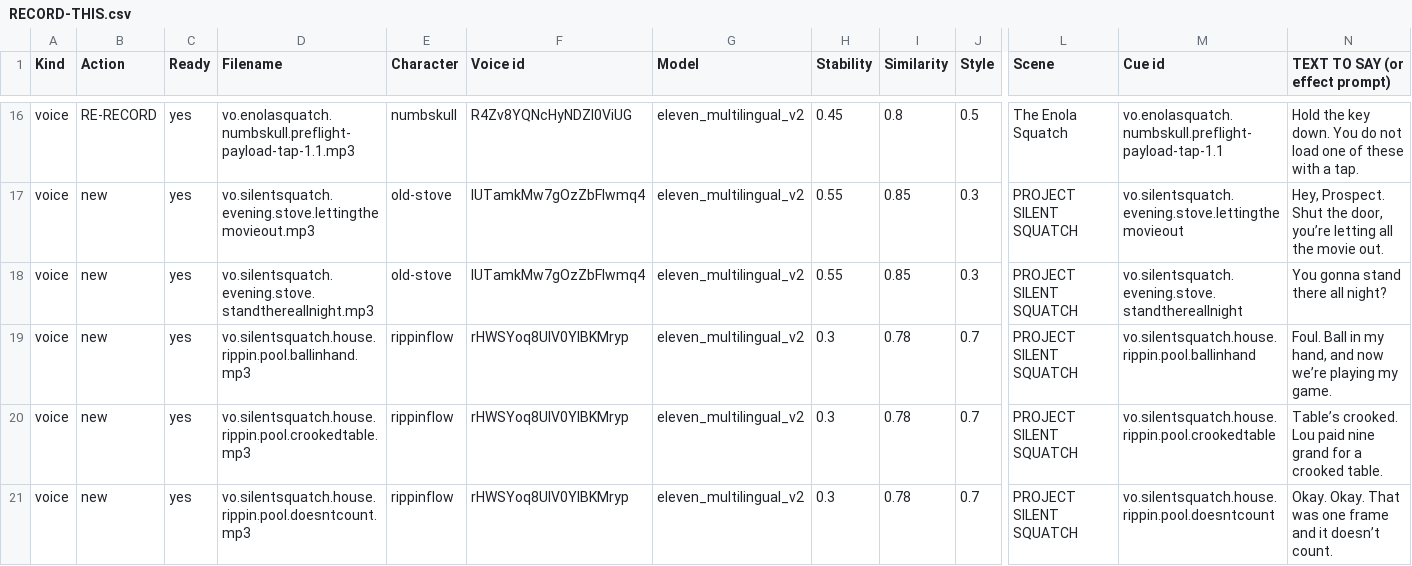
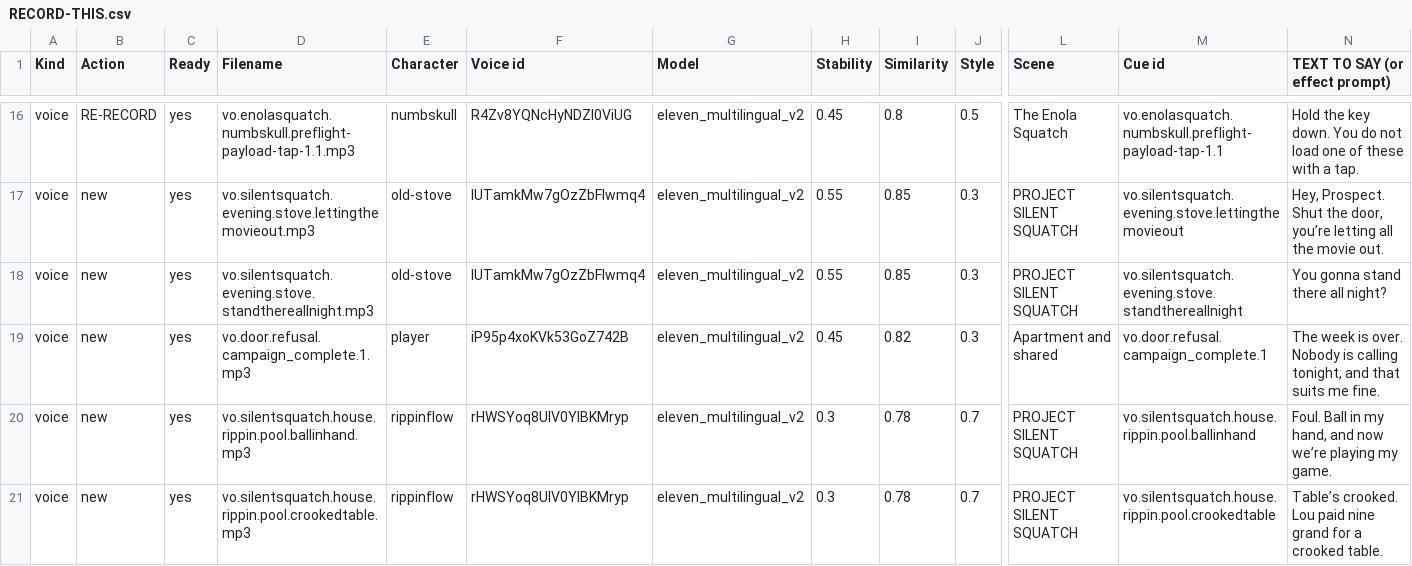
Before and after one commit to LouSputthole/SquatchSmash, a CSV file: docs/audio/RECORD-THIS.csv, drawn as a sheet; only a part is shown, gaps mark what is left out; the shorter side is filled out with more unchanged rows; rows hold the shown columns only; the diff names each change by its address in the sheet, - before the commit and + after, or states it on an @@ line.

```diff
--- a/docs/audio/RECORD-THIS.csv
+++ b/docs/audio/RECORD-THIS.csv
+row 19: voice | new | yes | vo.door.refusal.campaign_complete.1.mp3 | player | iP95p4xoKVk53GoZ742B | eleven_multilingual_v2 | 0.45 | 0.82 | 0.3 | Apartment and shared | vo.door.refusal.campaign_complete.1 | The week is over. Nobody is calling tonight, and that suits me fine.
```
Also changed, not shown: 1 other file.
